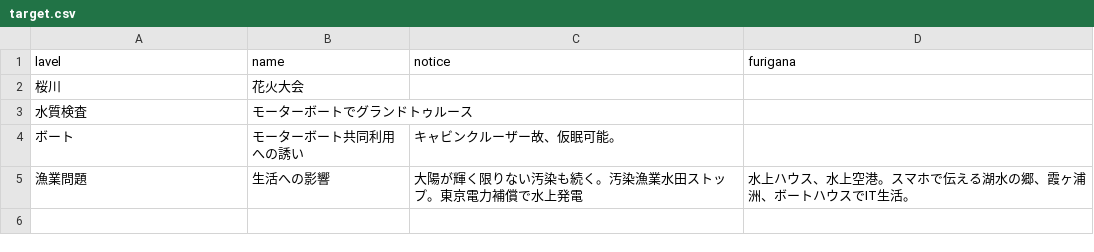
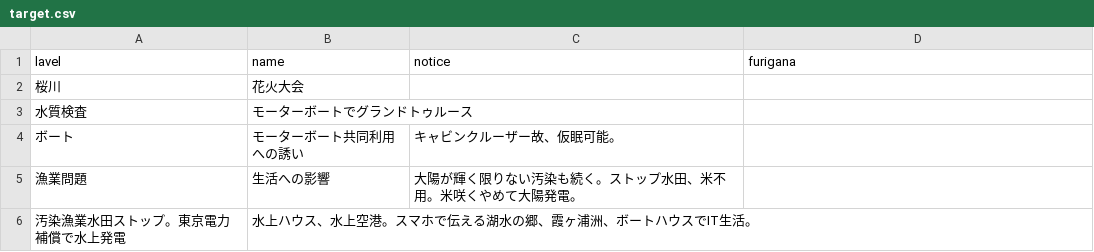
Before and after one commit to astrogate82/Kasumigaura, a CSV file: data/target.csv, drawn as a sheet.

Commit message:
Update target.csv
つ

```diff
--- a/data/target.csv
+++ b/data/target.csv
@@ -4,2 +4,3 @@ lavel,name,notice,furigana
 ボート,モーターボート共同利用への誘い,キャビンクルーザー故、仮眠可能。,
-漁業問題,生活への影響,大陽が輝く限りない汚染も続く。汚染漁業水田ストップ。東京電力補償で水上発電,水上ハウス、水上空港。スマホで伝える湖水の郷、霞ヶ浦洲、ボートハウスでIT生活。
+漁業問題,生活への影響,大陽が輝く限りない汚染も続く。ストップ水田、米不用。米咲くやめて大陽発電。
+汚染漁業水田ストップ。東京電力補償で水上発電,水上ハウス、水上空港。スマホで伝える湖水の郷、霞ヶ浦洲、ボートハウスでIT生活。
```
